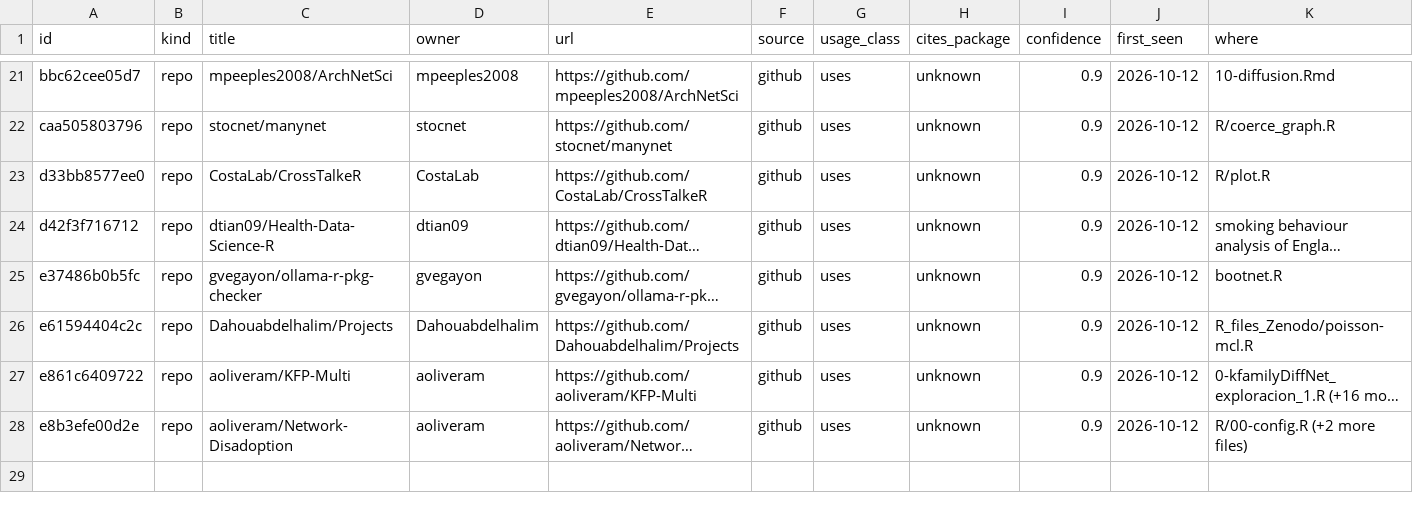
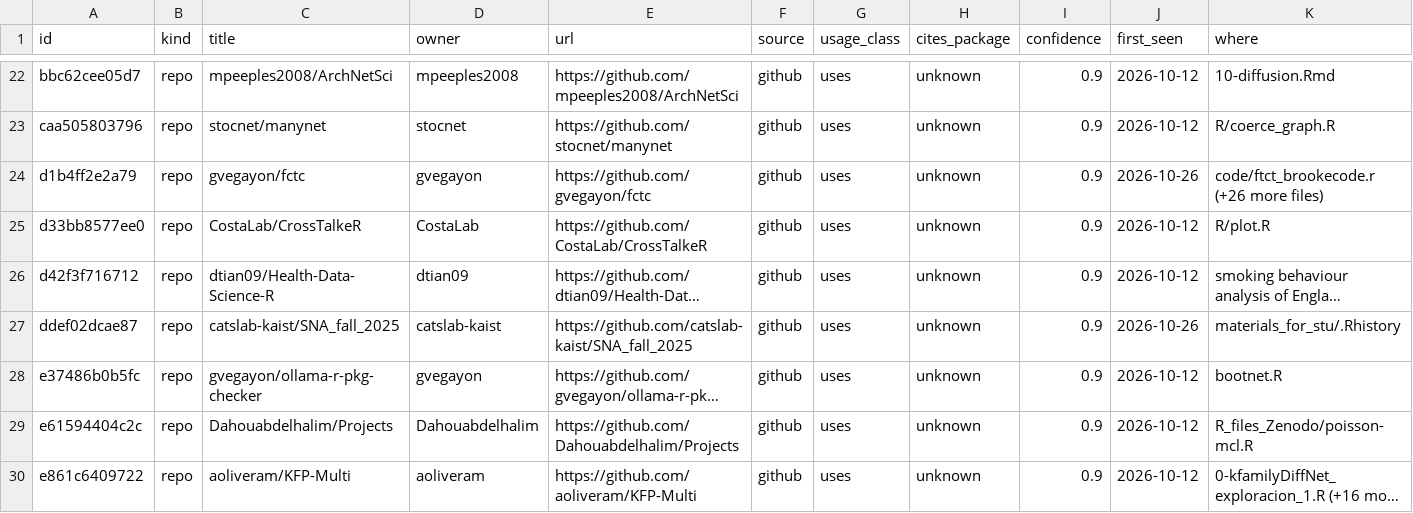
Before and after one commit to USCCANA/netdiffuseR, a CSV file: data/repos.csv, drawn as a sheet; only a part is shown, gaps mark what is left out; the shorter side is filled out with more unchanged rows; long unchanged cells end in …; rows hold the shown columns only; the diff covers the shown part only; the diff names each change by its address in the sheet, - before the commit and + after, or states it on an @@ line.

```diff
--- a/data/repos.csv
+++ b/data/repos.csv
+row 24: d1b4ff2e2a79 | repo | gvegayon/fctc | gvegayon | https://github.com/gvegayon/fctc | github | uses | unknown | 0.9 | 2026-10-26 | code/ftct_brookecode.r (+26 more files)
+row 27: ddef02dcae87 | repo | catslab-kaist/SNA_fall_2025 | catslab-kaist | https://github.com/catslab-kaist/SNA_fall_2025 | github | uses | unknown | 0.9 | 2026-10-26 | materials_for_stu/.Rhistory
```
Also changed, not shown: 2 added rows elsewhere in this file, 4 other files.
